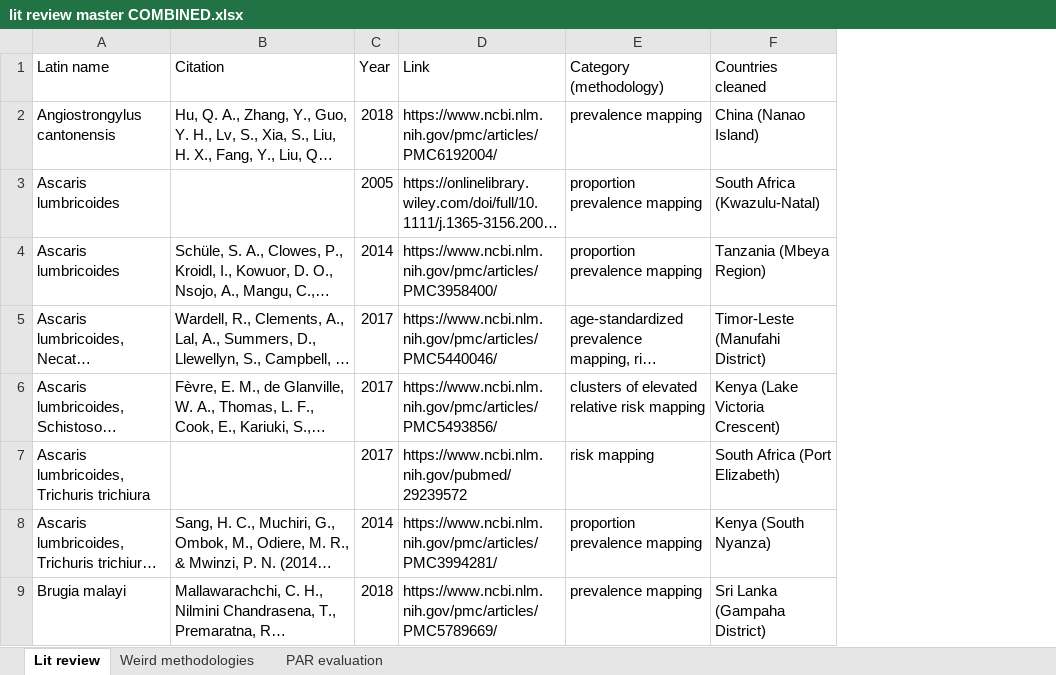
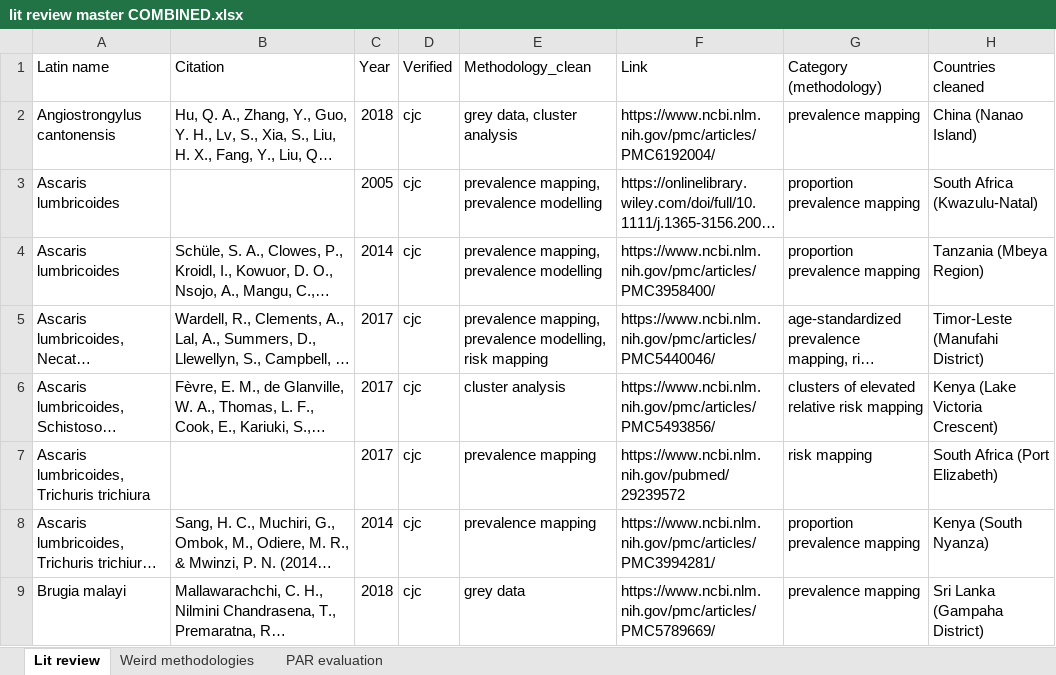
Before and after one commit to katieschluth/humanhelminths, an Excel workbook: Lit review data/lit review master COMBINED.xlsx, sheet Lit review, drawn as a sheet; only a part is shown; long unchanged cells end in …; values as stored, in another font and other column widths than the file's, no cell formats; the diff names each change by its address in the sheet, - before the commit and + after, or states it on an @@ line.

Commit message:
backup so far
120ish done of 520ish

```diff
--- a/Lit review data/lit review master COMBINED.xlsx (sheet Lit review)
+++ b/Lit review data/lit review master COMBINED.xlsx (sheet Lit review)
+column D (Verified), rows 2-9: all cjc
+column E (Methodology_clean), rows 2-9: grey data, cluster analysis | prevalence mapping, prevalence modelling | prevalence mapping, prevalence modelling | prevalence mapping, prevalence modelling, risk mapping | cluster analysis | prevalence mapping | prevalence mapping | grey data
```
Also changed, not shown: cell formats.
